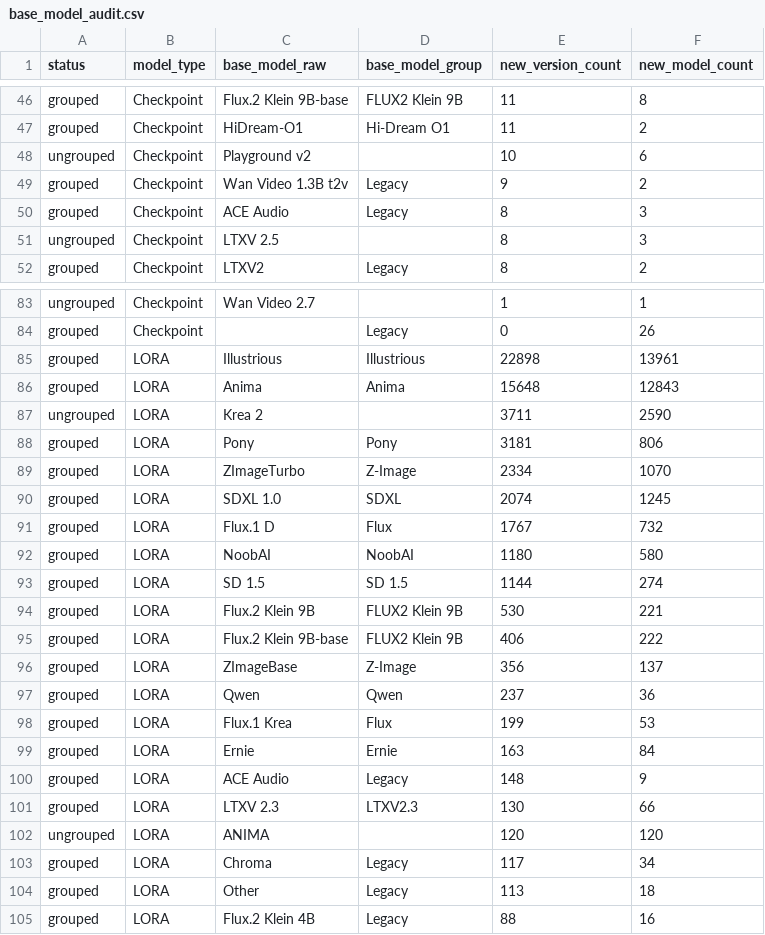
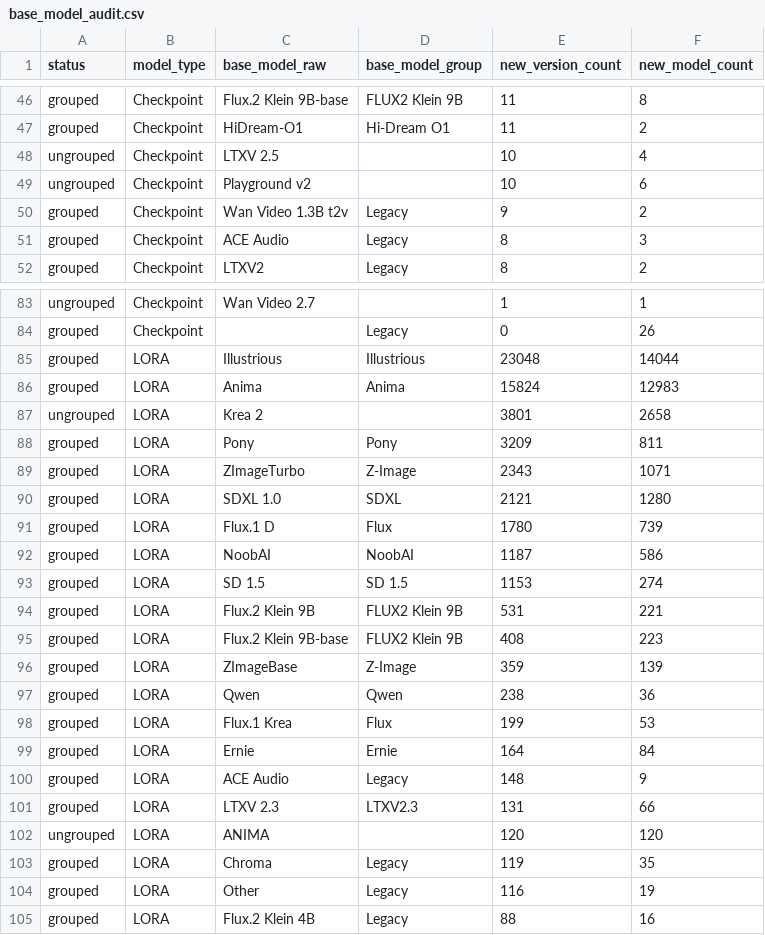
Before and after one commit to Shiba-2-shiba/civiresearch-experimental, a CSV file: data/exports/base_model_audit.csv, drawn as a sheet; only a part is shown, gaps mark what is left out; the diff covers the shown part only.

```diff
--- a/data/exports/base_model_audit.csv
+++ b/data/exports/base_model_audit.csv
@@ -47,2 +47,3 @@ grouped,Checkpoint,Flux.2 Klein 9B-base,FLUX2 Klein 9B,11,8
 grouped,Checkpoint,HiDream-O1,Hi-Dream O1,11,2
+ungrouped,Checkpoint,LTXV 2.5,,10,4
 ungrouped,Checkpoint,Playground v2,,10,6
@@ -50,3 +51,2 @@ grouped,Checkpoint,Wan Video 1.3B t2v,Legacy,9,2
 grouped,Checkpoint,ACE Audio,Legacy,8,3
-ungrouped,Checkpoint,LTXV 2.5,,8,3
 grouped,Checkpoint,LTXV2,Legacy,8,2
@@ -84,22 +84,22 @@ ungrouped,Checkpoint,Wan Video 2.7,,1,1
 grouped,Checkpoint,,Legacy,0,26
-grouped,LORA,Illustrious,Illustrious,22898,13961
-grouped,LORA,Anima,Anima,15648,12843
-ungrouped,LORA,Krea 2,,3711,2590
-grouped,LORA,Pony,Pony,3181,806
-grouped,LORA,ZImageTurbo,Z-Image,2334,1070
-grouped,LORA,SDXL 1.0,SDXL,2074,1245
-grouped,LORA,Flux.1 D,Flux,1767,732
-grouped,LORA,NoobAI,NoobAI,1180,580
-grouped,LORA,SD 1.5,SD 1.5,1144,274
-grouped,LORA,Flux.2 Klein 9B,FLUX2 Klein 9B,530,221
-grouped,LORA,Flux.2 Klein 9B-base,FLUX2 Klein 9B,406,222
-grouped,LORA,ZImageBase,Z-Image,356,137
-grouped,LORA,Qwen,Qwen,237,36
+grouped,LORA,Illustrious,Illustrious,23048,14044
+grouped,LORA,Anima,Anima,15824,12983
+ungrouped,LORA,Krea 2,,3801,2658
+grouped,LORA,Pony,Pony,3209,811
+grouped,LORA,ZImageTurbo,Z-Image,2343,1071
+grouped,LORA,SDXL 1.0,SDXL,2121,1280
+grouped,LORA,Flux.1 D,Flux,1780,739
+grouped,LORA,NoobAI,NoobAI,1187,586
+grouped,LORA,SD 1.5,SD 1.5,1153,274
+grouped,LORA,Flux.2 Klein 9B,FLUX2 Klein 9B,531,221
+grouped,LORA,Flux.2 Klein 9B-base,FLUX2 Klein 9B,408,223
+grouped,LORA,ZImageBase,Z-Image,359,139
+grouped,LORA,Qwen,Qwen,238,36
 grouped,LORA,Flux.1 Krea,Flux,199,53
-grouped,LORA,Ernie,Ernie,163,84
+grouped,LORA,Ernie,Ernie,164,84
 grouped,LORA,ACE Audio,Legacy,148,9
-grouped,LORA,LTXV 2.3,LTXV2.3,130,66
+grouped,LORA,LTXV 2.3,LTXV2.3,131,66
 ungrouped,LORA,ANIMA,,120,120
-grouped,LORA,Chroma,Legacy,117,34
-grouped,LORA,Other,Legacy,113,18
+grouped,LORA,Chroma,Legacy,119,35
+grouped,LORA,Other,Legacy,116,19
 grouped,LORA,Flux.2 Klein 4B,Legacy,88,16
```
Also changed, not shown: 1 added row, 1 removed row and 7 edited cells elsewhere in this file, data/daily_counts.csv, data/exports/monthly_counts.csv, 2 other files.
